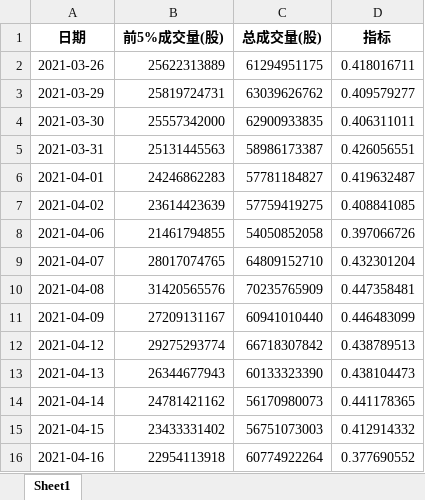
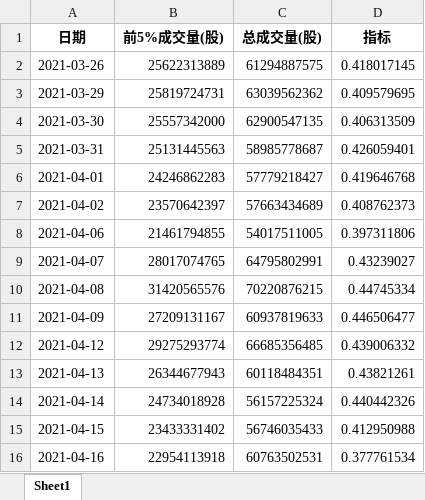
Before and after one commit to caoxuCarlos/caoxuCarlos.github.io, an Excel workbook: king_index/output/index.xlsx, sheet Sheet1, drawn as a sheet; only a part is shown; values as stored, in another font and other column widths than the file's, no borders; the diff covers the shown part only; the diff names each change by its address in the sheet, - before the commit and + after, or states it on an @@ line.

Commit message:
Update trade day data.

```diff
--- a/king_index/output/index.xlsx (sheet Sheet1)
+++ b/king_index/output/index.xlsx (sheet Sheet1)
-C2 (总成交量(股)): 61294951175
+C2 (总成交量(股)): 61294887575
-D2 (指标): 0.418016711
+D2 (指标): 0.418017145
-C3 (总成交量(股)): 63039626762
+C3 (总成交量(股)): 63039562362
-D3 (指标): 0.409579277
+D3 (指标): 0.409579695
-C4 (总成交量(股)): 62900933835
+C4 (总成交量(股)): 62900547135
-D4 (指标): 0.406311011
+D4 (指标): 0.406313509
-C5 (总成交量(股)): 58986173387
+C5 (总成交量(股)): 58985778687
-D5 (指标): 0.426056551
+D5 (指标): 0.426059401
-C6 (总成交量(股)): 57781184827
+C6 (总成交量(股)): 57779218427
-D6 (指标): 0.419632487
+D6 (指标): 0.419646768
-B7 (前5%成交量(股)): 23614423639
+B7 (前5%成交量(股)): 23570642397
-C7 (总成交量(股)): 57759419275
+C7 (总成交量(股)): 57663434689
-D7 (指标): 0.408841085
+D7 (指标): 0.408762373
-C8 (总成交量(股)): 54050852058
+C8 (总成交量(股)): 54017511005
-D8 (指标): 0.397066726
+D8 (指标): 0.397311806
-C9 (总成交量(股)): 64809152710
+C9 (总成交量(股)): 64795802991
-D9 (指标): 0.432301204
+D9 (指标): 0.43239027
-C10 (总成交量(股)): 70235765909
+C10 (总成交量(股)): 70220876215
-D10 (指标): 0.447358481
+D10 (指标): 0.44745334
-C11 (总成交量(股)): 60941010440
+C11 (总成交量(股)): 60937819633
-D11 (指标): 0.446483099
+D11 (指标): 0.446506477
-C12 (总成交量(股)): 66718307842
+C12 (总成交量(股)): 66685356485
-D12 (指标): 0.438789513
+D12 (指标): 0.439006332
-C13 (总成交量(股)): 60133323390
+C13 (总成交量(股)): 60118484351
-D13 (指标): 0.438104473
+D13 (指标): 0.43821261
-B14 (前5%成交量(股)): 24781421162
+B14 (前5%成交量(股)): 24734018928
-C14 (总成交量(股)): 56170980073
+C14 (总成交量(股)): 56157225324
-D14 (指标): 0.441178365
+D14 (指标): 0.440442326
-C15 (总成交量(股)): 56751073003
+C15 (总成交量(股)): 56746035433
-D15 (指标): 0.412914332
+D15 (指标): 0.412950988
-C16 (总成交量(股)): 60774922264
+C16 (总成交量(股)): 60763502531
-D16 (指标): 0.377690552
+D16 (指标): 0.377761534
```
Also changed, not shown: 1 added row and 14 edited cells elsewhere in this sheet, 4 other files.
